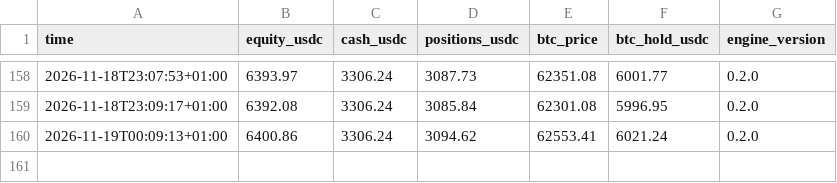
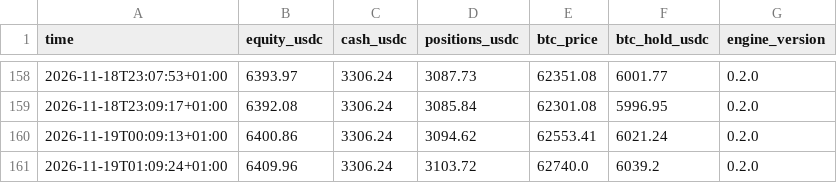
Before and after one commit to cyrillaferrere/kraken-paper, a CSV file: state/equity.csv, drawn as a sheet; only a part is shown, gaps mark what is left out; the diff names each change by its address in the sheet, - before the commit and + after, or states it on an @@ line.

```diff
--- a/state/equity.csv
+++ b/state/equity.csv
+row 161: 2026-11-19T01:09:24+01:00 | 6409.96 | 3306.24 | 3103.72 | 62740.0 | 6039.2 | 0.2.0
```
Also changed, not shown: 1 other file.
